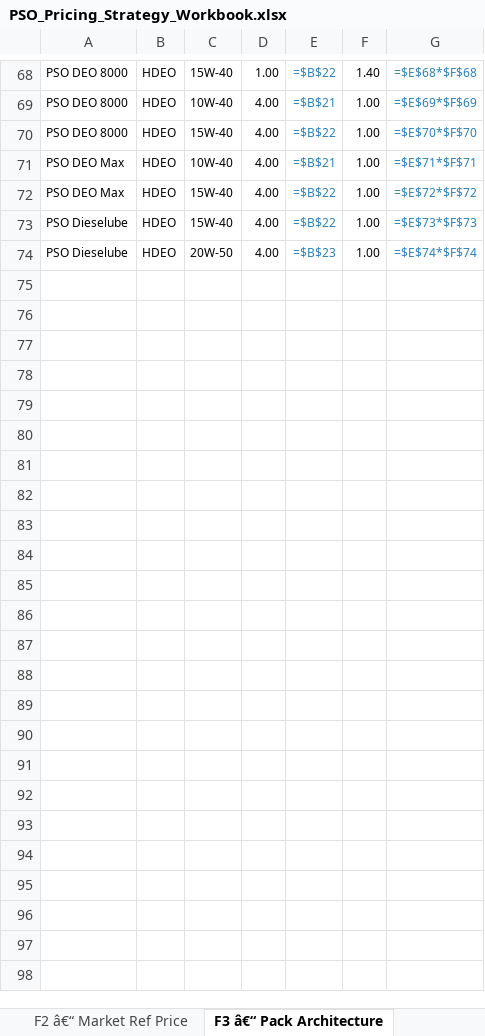
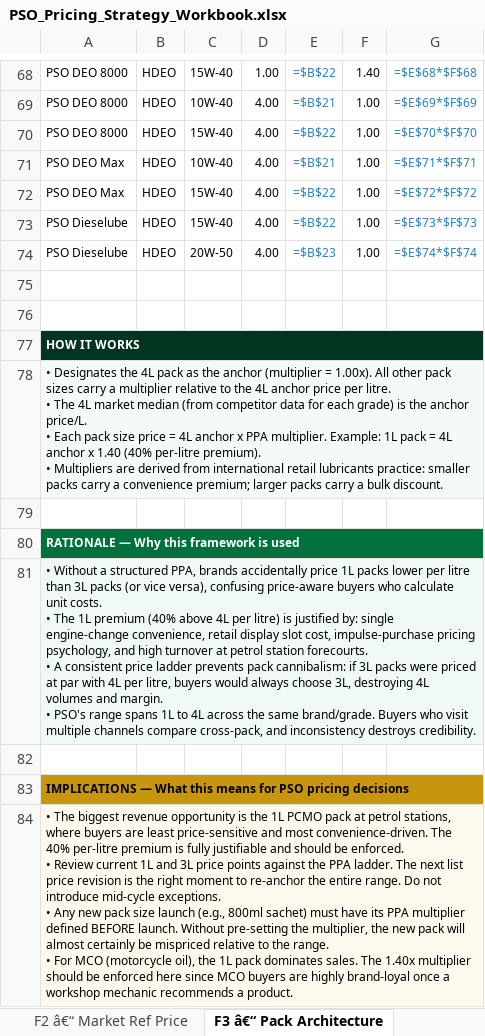
Before and after one commit to M-Ali/ai-native-tasks-manager, an Excel workbook: PSO_histreet/v2/output/reports/PSO_Pricing_Strategy_Workbook.xlsx, sheet F3 â€“ Pack Architecture, drawn as a sheet; only a part is shown, gaps mark what is left out; values as stored, in another font and other column widths than the file's, no borders; formulas without a stored value are shown as written; ↵ is a line break in a cell; the diff names each change by its address in the sheet, - before the commit and + after, or states it on an @@ line.

```diff
--- a/PSO_histreet/v2/output/reports/PSO_Pricing_Strategy_Workbook.xlsx (sheet F3 â€“ Pack Architecture)
+++ b/PSO_histreet/v2/output/reports/PSO_Pricing_Strategy_Workbook.xlsx (sheet F3 â€“ Pack Architecture)
+row 75: (empty)
+row 76: (empty)
+row 77: HOW IT WORKS
+row 78: • Designates the 4L pack as the anchor (multiplier = 1.00x). All other pack sizes carry a multiplier relative to the 4L anchor price per litre. ↵ • The 4L market median (from competitor data for each grade) is the anchor price/L. ↵ • Each pack size price = 4L anchor x PPA multiplier. Example: 1L pack = 4L anchor x 1.40 (40% per-litre premium). ↵ • Multipliers are derived from international retail lubricants practice: smaller packs carry a convenience premium; larger packs carry a bulk discount.
+row 79: (empty)
+row 80: RATIONALE — Why this framework is used
+row 81: • Without a structured PPA, brands accidentally price 1L packs lower per litre than 3L packs (or vice versa), confusing price-aware buyers who calculate unit costs. ↵ • The 1L premium (40% above 4L per litre) is justified by: single engine-change convenience, retail display slot cost, impulse-purchase pricing psychology, and high turnover at petrol station forecourts. ↵ • A consistent price ladder prevents pack cannibalism: if 3L packs were priced at par with 4L per litre, buyers would always choose 3L, destroying 4L volumes and margin. ↵ • PSO's range spans 1L to 4L across the same brand/grade. Buyers who visit multiple channels compare cross-pack, and inconsistency destroys credibility.
+row 82: (empty)
+row 83: IMPLICATIONS — What this means for PSO pricing decisions
+row 84: • The biggest revenue opportunity is the 1L PCMO pack at petrol stations, where buyers are least price-sensitive and most convenience-driven. The 40% per-litre premium is fully justifiable and should be enforced. ↵ • Review current 1L and 3L price points against the PPA ladder. The next list price revision is the right moment to re-anchor the entire range. Do not introduce mid-cycle exceptions. ↵ • Any new pack size launch (e.g., 800ml sachet) must have its PPA multiplier defined BEFORE launch. Without pre-setting the multiplier, the new pack will almost certainly be mispriced relative to the range. ↵ • For MCO (motorcycle oil), the 1L pack dominates sales. The 1.40x multiplier should be enforced here since MCO buyers are highly brand-loyal once a workshop mechanic recommends a product.
```
Also changed, not shown: sheet F7 â€“ Base Oil Floor, sheet F5 â€“ Spec Premium, sheet F1 â€“ Value Tiering, sheet F8 â€“ Channel Pricing, sheet F2 â€“ Market Ref Price, sheet F6 â€“ Geographic, 1 more sheet, 1 other file.
